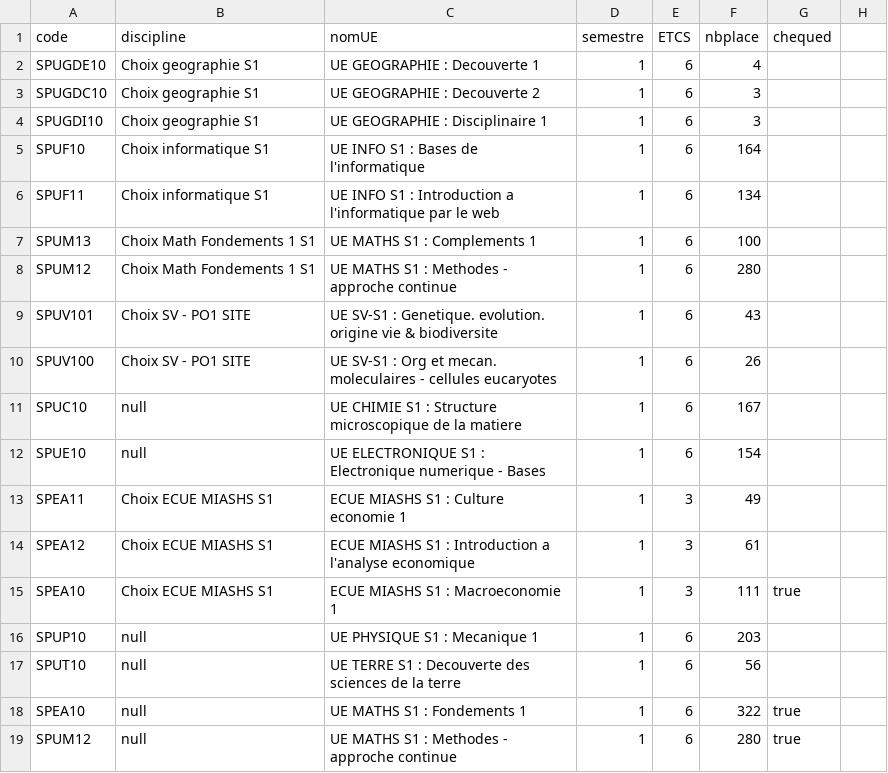
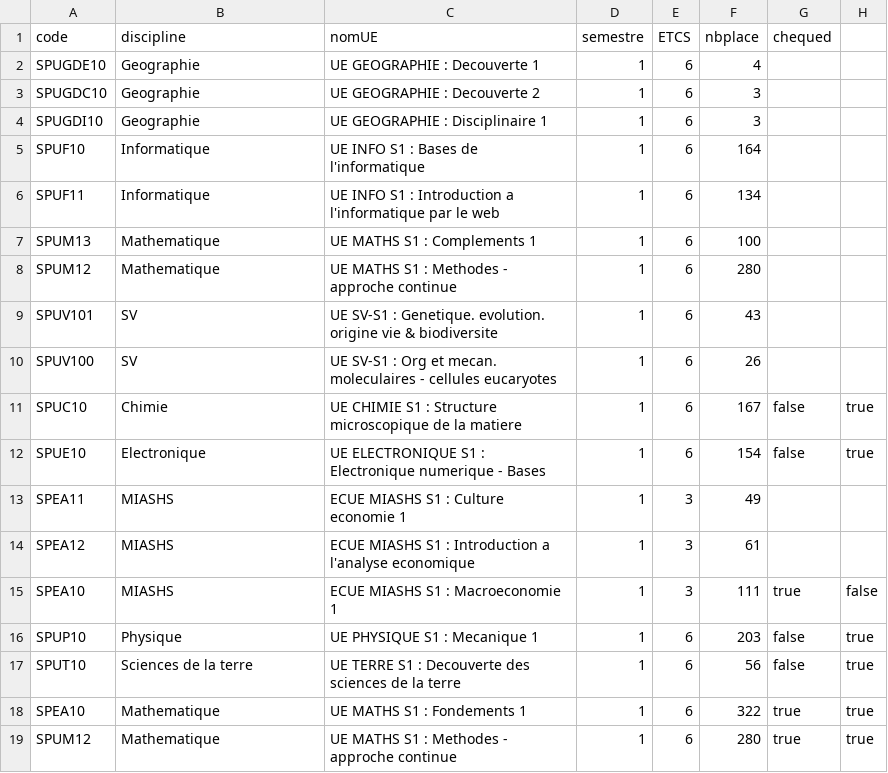
Before and after one commit to mazy06000/android-studio-app-university-3dYear, a CSV file: PLPLA/app/src/main/res/raw/matieres.csv, drawn as a sheet.

```diff
--- a/PLPLA/app/src/main/res/raw/matieres.csv
+++ b/PLPLA/app/src/main/res/raw/matieres.csv
@@ -1,19 +1,19 @@
 code;discipline;nomUE;semestre;ETCS;nbplace;chequed
-SPUGDE10;Choix geographie S1;UE GEOGRAPHIE : Decouverte 1;1;6;4
-SPUGDC10;Choix geographie S1;UE GEOGRAPHIE : Decouverte 2;1;6;3
-SPUGDI10;Choix geographie S1;UE GEOGRAPHIE : Disciplinaire 1;1;6;3
-SPUF10;Choix informatique S1;UE INFO S1 : Bases de l'informatique;1;6;164
-SPUF11;Choix informatique S1;UE INFO S1 : Introduction a l'informatique par le web;1;6;134
-SPUM13;Choix Math Fondements 1 S1;UE MATHS S1 : Complements 1;1;6;100
-SPUM12;Choix Math Fondements 1 S1;UE MATHS S1 : Methodes - approche continue;1;6;280
-SPUV101;Choix SV - PO1 SITE;UE SV-S1 : Genetique. evolution. origine vie & biodiversite;1;6;43
-SPUV100;Choix SV - PO1 SITE;UE SV-S1 : Org et mecan. moleculaires - cellules eucaryotes;1;6;26
-SPUC10;null;UE CHIMIE S1 : Structure microscopique de la matiere;1;6;167
-SPUE10;null;UE ELECTRONIQUE S1 : Electronique numerique - Bases;1;6;154
-SPEA11;Choix ECUE MIASHS S1;ECUE MIASHS S1 : Culture economie 1;1;3;49
-SPEA12;Choix ECUE MIASHS S1;ECUE MIASHS S1 : Introduction a l'analyse economique;1;3;61
-SPEA10;Choix ECUE MIASHS S1;ECUE MIASHS S1 : Macroeconomie 1;1;3;111;true
-SPUP10;null;UE PHYSIQUE S1 : Mecanique 1;1;6;203
-SPUT10;null;UE TERRE S1 : Decouverte des sciences de la terre;1;6;56
-SPEA10;null;UE MATHS S1 : Fondements 1;1;6;322;true
-SPUM12;null;UE MATHS S1 : Methodes - approche continue;1;6;280;true
+SPUGDE10;Geographie;UE GEOGRAPHIE : Decouverte 1;1;6;4;
+SPUGDC10;Geographie;UE GEOGRAPHIE : Decouverte 2;1;6;3;
+SPUGDI10;Geographie;UE GEOGRAPHIE : Disciplinaire 1;1;6;3;
+SPUF10;Informatique;UE INFO S1 : Bases de l'informatique;1;6;164;
+SPUF11;Informatique;UE INFO S1 : Introduction a l'informatique par le web;1;6;134;
+SPUM13;Mathematique;UE MATHS S1 : Complements 1;1;6;100;
+SPUM12;Mathematique;UE MATHS S1 : Methodes - approche continue;1;6;280;
+SPUV101;SV;UE SV-S1 : Genetique. evolution. origine vie & biodiversite;1;6;43;
+SPUV100;SV;UE SV-S1 : Org et mecan. moleculaires - cellules eucaryotes;1;6;26;
+SPUC10;Chimie;UE CHIMIE S1 : Structure microscopique de la matiere;1;6;167; false; true;
+SPUE10;Electronique;UE ELECTRONIQUE S1 : Electronique numerique - Bases;1;6;154; false; true;
+SPEA11;MIASHS;ECUE MIASHS S1 : Culture economie 1;1;3;49;
+SPEA12;MIASHS;ECUE MIASHS S1 : Introduction a l'analyse economique;1;3;61;
+SPEA10;MIASHS;ECUE MIASHS S1 : Macroeconomie 1;1;3;111; true; false;
+SPUP10;Physique;UE PHYSIQUE S1 : Mecanique 1;1;6;203; false; true;
+SPUT10;Sciences de la terre;UE TERRE S1 : Decouverte des sciences de la terre;1;6;56; false; true;
+SPEA10;Mathematique;UE MATHS S1 : Fondements 1;1;6;322; true; true;
+SPUM12;Mathematique;UE MATHS S1 : Methodes - approche continue;1;6;280; true; true;
```
Also changed, not shown: 6 other files.
